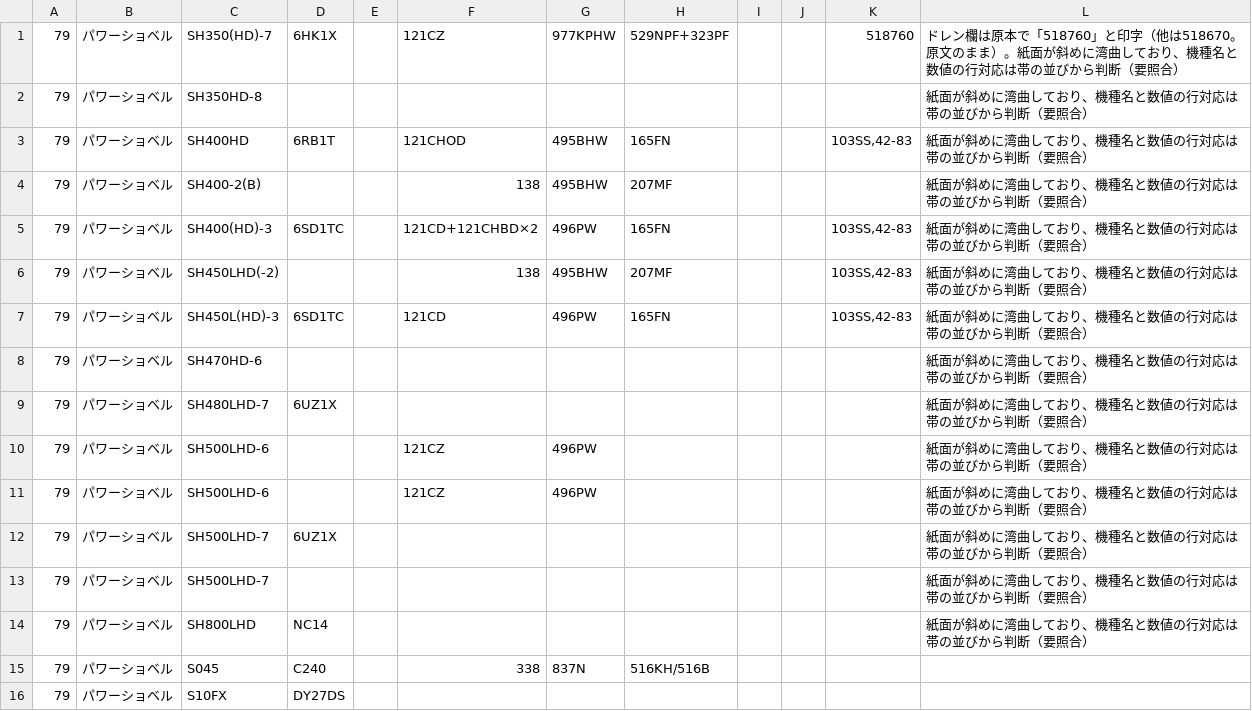
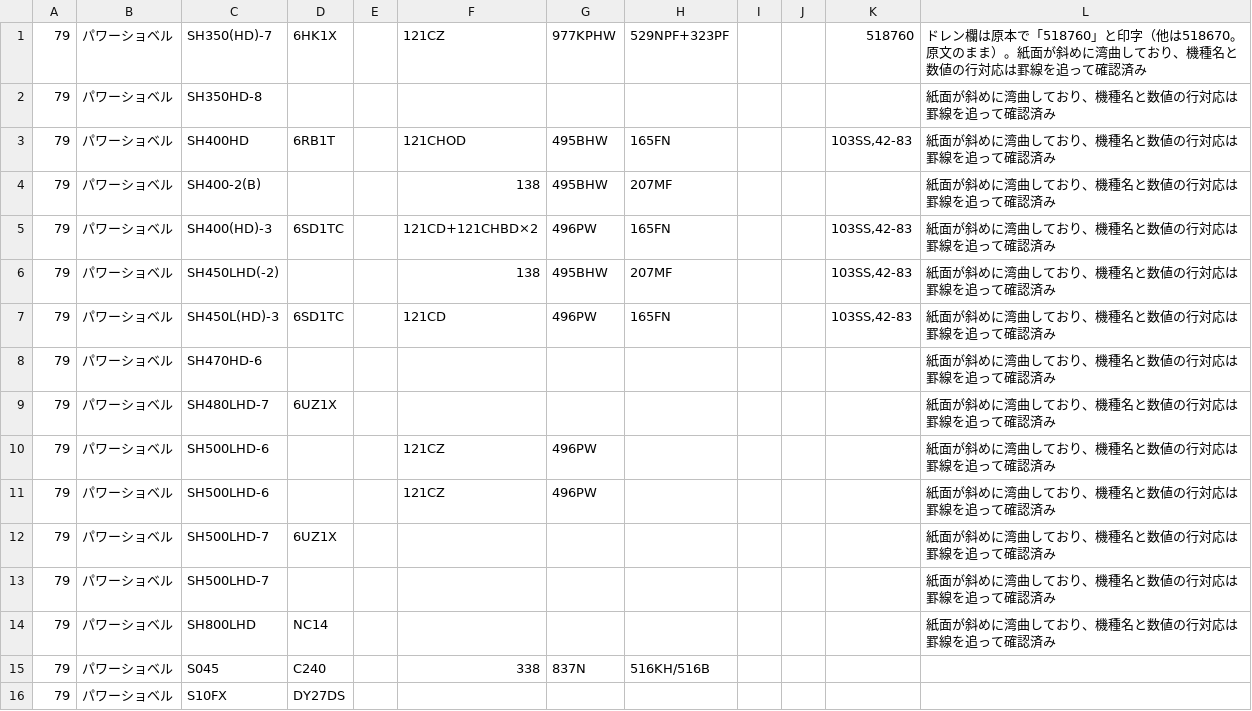
Before and after one commit to danzo42/element-search, a TSV file: data-src/sumitomo/p79.tsv, drawn as a sheet; only a part is shown.

```diff
--- a/data-src/sumitomo/p79.tsv
+++ b/data-src/sumitomo/p79.tsv
@@ -1,15 +1,15 @@
-79	パワーショベル	SH350(HD)-7	6HK1X		121CZ	977KPHW	529NPF+323PF			518760	ドレン欄は原本で「518760」と印字（他は518670。原文のまま）。紙面が斜めに湾曲しており、機種名と数値の行対応は帯の並びから判断（要照合）
-79	パワーショベル	SH350HD-8									紙面が斜めに湾曲しており、機種名と数値の行対応は帯の並びから判断（要照合）
-79	パワーショベル	SH400HD	6RB1T		121CHOD	495BHW	165FN			103SS,42-83	紙面が斜めに湾曲しており、機種名と数値の行対応は帯の並びから判断（要照合）
-79	パワーショベル	SH400-2(B)			138	495BHW	207MF				紙面が斜めに湾曲しており、機種名と数値の行対応は帯の並びから判断（要照合）
-79	パワーショベル	SH400(HD)-3	6SD1TC		121CD+121CHBD×2	496PW	165FN			103SS,42-83	紙面が斜めに湾曲しており、機種名と数値の行対応は帯の並びから判断（要照合）
-79	パワーショベル	SH450LHD(-2)			138	495BHW	207MF			103SS,42-83	紙面が斜めに湾曲しており、機種名と数値の行対応は帯の並びから判断（要照合）
-79	パワーショベル	SH450L(HD)-3	6SD1TC		121CD	496PW	165FN			103SS,42-83	紙面が斜めに湾曲しており、機種名と数値の行対応は帯の並びから判断（要照合）
-79	パワーショベル	SH470HD-6									紙面が斜めに湾曲しており、機種名と数値の行対応は帯の並びから判断（要照合）
-79	パワーショベル	SH480LHD-7	6UZ1X								紙面が斜めに湾曲しており、機種名と数値の行対応は帯の並びから判断（要照合）
-79	パワーショベル	SH500LHD-6			121CZ	496PW					紙面が斜めに湾曲しており、機種名と数値の行対応は帯の並びから判断（要照合）
-79	パワーショベル	SH500LHD-6			121CZ	496PW					紙面が斜めに湾曲しており、機種名と数値の行対応は帯の並びから判断（要照合）
-79	パワーショベル	SH500LHD-7	6UZ1X								紙面が斜めに湾曲しており、機種名と数値の行対応は帯の並びから判断（要照合）
-79	パワーショベル	SH500LHD-7									紙面が斜めに湾曲しており、機種名と数値の行対応は帯の並びから判断（要照合）
-79	パワーショベル	SH800LHD	NC14								紙面が斜めに湾曲しており、機種名と数値の行対応は帯の並びから判断（要照合）
+79	パワーショベル	SH350(HD)-7	6HK1X		121CZ	977KPHW	529NPF+323PF			518760	ドレン欄は原本で「518760」と印字（他は518670。原文のまま）。紙面が斜めに湾曲しており、機種名と数値の行対応は罫線を追って確認済み
+79	パワーショベル	SH350HD-8									紙面が斜めに湾曲しており、機種名と数値の行対応は罫線を追って確認済み
+79	パワーショベル	SH400HD	6RB1T		121CHOD	495BHW	165FN			103SS,42-83	紙面が斜めに湾曲しており、機種名と数値の行対応は罫線を追って確認済み
+79	パワーショベル	SH400-2(B)			138	495BHW	207MF				紙面が斜めに湾曲しており、機種名と数値の行対応は罫線を追って確認済み
+79	パワーショベル	SH400(HD)-3	6SD1TC		121CD+121CHBD×2	496PW	165FN			103SS,42-83	紙面が斜めに湾曲しており、機種名と数値の行対応は罫線を追って確認済み
+79	パワーショベル	SH450LHD(-2)			138	495BHW	207MF			103SS,42-83	紙面が斜めに湾曲しており、機種名と数値の行対応は罫線を追って確認済み
+79	パワーショベル	SH450L(HD)-3	6SD1TC		121CD	496PW	165FN			103SS,42-83	紙面が斜めに湾曲しており、機種名と数値の行対応は罫線を追って確認済み
+79	パワーショベル	SH470HD-6									紙面が斜めに湾曲しており、機種名と数値の行対応は罫線を追って確認済み
+79	パワーショベル	SH480LHD-7	6UZ1X								紙面が斜めに湾曲しており、機種名と数値の行対応は罫線を追って確認済み
+79	パワーショベル	SH500LHD-6			121CZ	496PW					紙面が斜めに湾曲しており、機種名と数値の行対応は罫線を追って確認済み
+79	パワーショベル	SH500LHD-6			121CZ	496PW					紙面が斜めに湾曲しており、機種名と数値の行対応は罫線を追って確認済み
+79	パワーショベル	SH500LHD-7	6UZ1X								紙面が斜めに湾曲しており、機種名と数値の行対応は罫線を追って確認済み
+79	パワーショベル	SH500LHD-7									紙面が斜めに湾曲しており、機種名と数値の行対応は罫線を追って確認済み
+79	パワーショベル	SH800LHD	NC14								紙面が斜めに湾曲しており、機種名と数値の行対応は罫線を追って確認済み
 79	パワーショベル	S045	C240		338	837N	516KH/516B				
```
Also changed, not shown: data-src/sumitomo/p80.tsv, data-src/sumitomo/p83.tsv, 13 other files.
